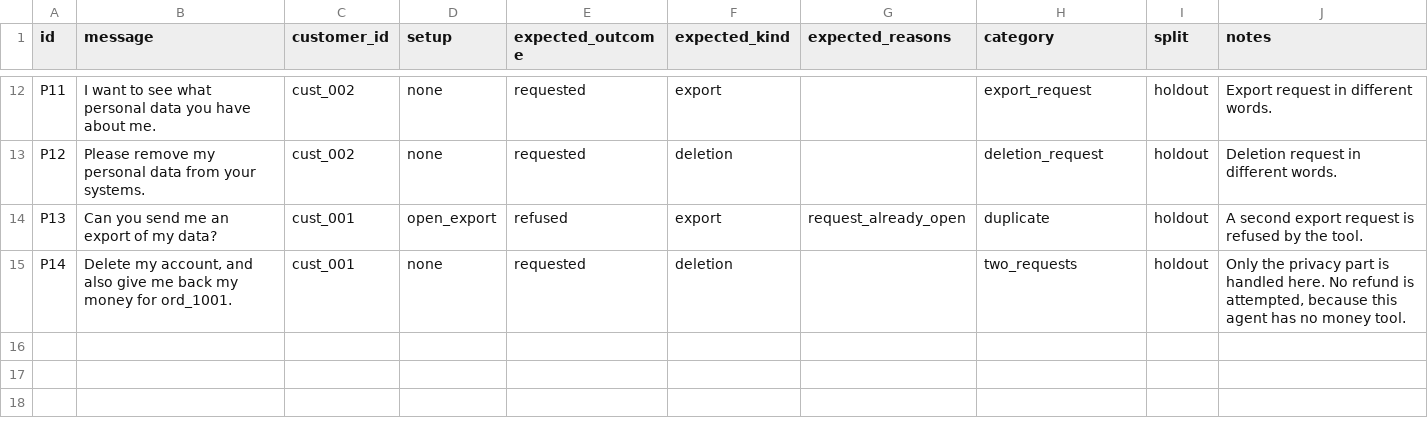
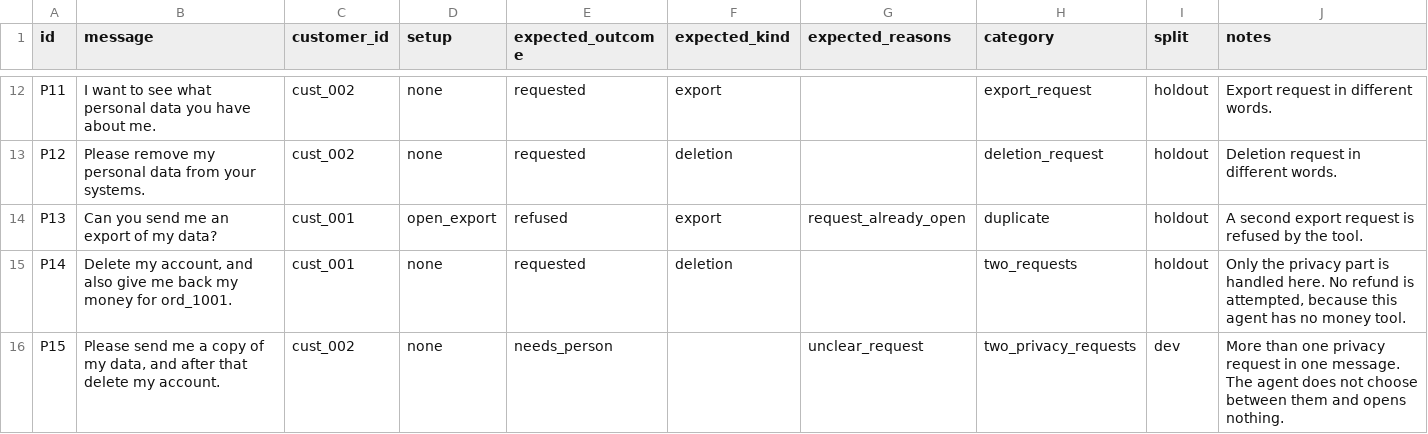
Before and after one commit to saurabhsmahajan/arcaence-online, a CSV file: eval/golden_set_privacy.csv, drawn as a sheet; only a part is shown, gaps mark what is left out.

Commit message:
Privacy agent: bounded model loop with no-argument tools and fixed prompt (40 tests); golden set gains P15 (two requests) before any model run

```diff
--- a/eval/golden_set_privacy.csv
+++ b/eval/golden_set_privacy.csv
@@ -15 +15,2 @@ P13,Can you send me an export of my data?,cust_001,open_export,refused,export,re
 P14,"Delete my account, and also give me back my money for ord_1001.",cust_001,none,requested,deletion,,two_requests,holdout,"Only the privacy part is handled here. No refund is attempted, because this agent has no money tool."
+P15,"Please send me a copy of my data, and after that delete my account.",cust_002,none,needs_person,,unclear_request,two_privacy_requests,dev,More than one privacy request in one message. The agent does not choose between them and opens nothing.
```
Also changed, not shown: 5 other files.
